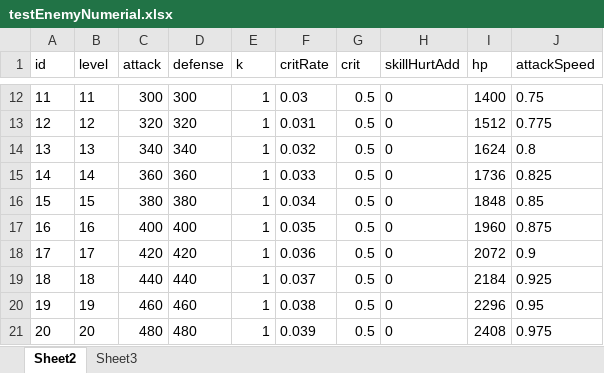
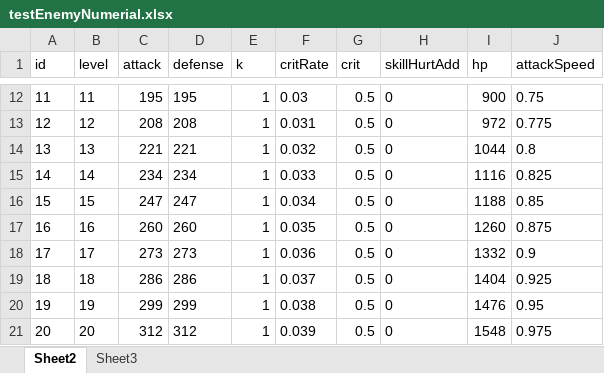
Before and after one commit to eterner2/-HighSchool, an Excel workbook: NPCDemo/Assets/Resources/DataTable/ExcelFolder/testEnemyNumerial.xlsx, sheet Sheet2, drawn as a sheet; only a part is shown, gaps mark what is left out; values as stored, in another font and other column widths than the file's, no borders; the diff covers the shown part only; the diff names each change by its address in the sheet, - before the commit and + after, or states it on an @@ line.

```diff
--- a/NPCDemo/Assets/Resources/DataTable/ExcelFolder/testEnemyNumerial.xlsx (sheet Sheet2)
+++ b/NPCDemo/Assets/Resources/DataTable/ExcelFolder/testEnemyNumerial.xlsx (sheet Sheet2)
-C12 (attack): 300
+C12 (attack): 195
-D12 (defense): 300
+D12 (defense): 195
-I12 (hp): 1400
+I12 (hp): 900
-C13 (attack): 320
+C13 (attack): 208
-D13 (defense): 320
+D13 (defense): 208
-I13 (hp): 1512
+I13 (hp): 972
-C14 (attack): 340
+C14 (attack): 221
-D14 (defense): 340
+D14 (defense): 221
-I14 (hp): 1624
+I14 (hp): 1044
-C15 (attack): 360
+C15 (attack): 234
-D15 (defense): 360
+D15 (defense): 234
-I15 (hp): 1736
+I15 (hp): 1116
-C16 (attack): 380
+C16 (attack): 247
-D16 (defense): 380
+D16 (defense): 247
-I16 (hp): 1848
+I16 (hp): 1188
-C17 (attack): 400
+C17 (attack): 260
-D17 (defense): 400
+D17 (defense): 260
-I17 (hp): 1960
+I17 (hp): 1260
-C18 (attack): 420
+C18 (attack): 273
-D18 (defense): 420
+D18 (defense): 273
-I18 (hp): 2072
+I18 (hp): 1332
-C19 (attack): 440
+C19 (attack): 286
-D19 (defense): 440
+D19 (defense): 286
-I19 (hp): 2184
+I19 (hp): 1404
-C20 (attack): 460
+C20 (attack): 299
-D20 (defense): 460
+D20 (defense): 299
-I20 (hp): 2296
+I20 (hp): 1476
-C21 (attack): 480
+C21 (attack): 312
-D21 (defense): 480
+D21 (defense): 312
-I21 (hp): 2408
+I21 (hp): 1548
```
Also changed, not shown: 120 edited cells elsewhere in this sheet, 1 other file.
